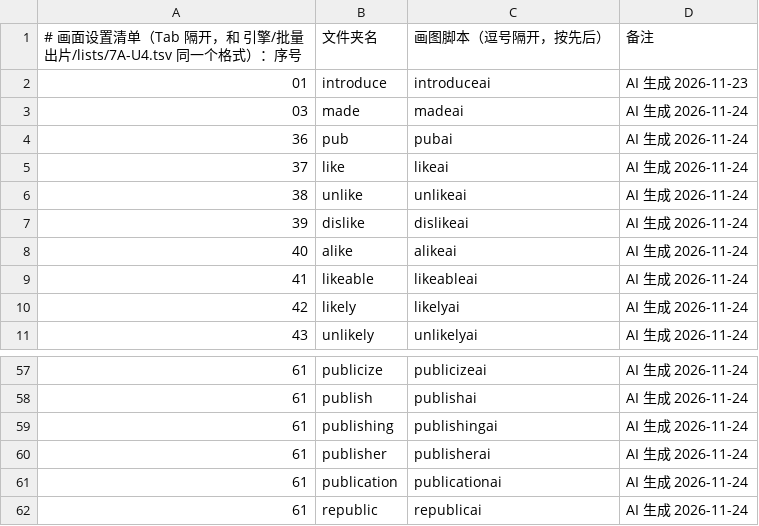
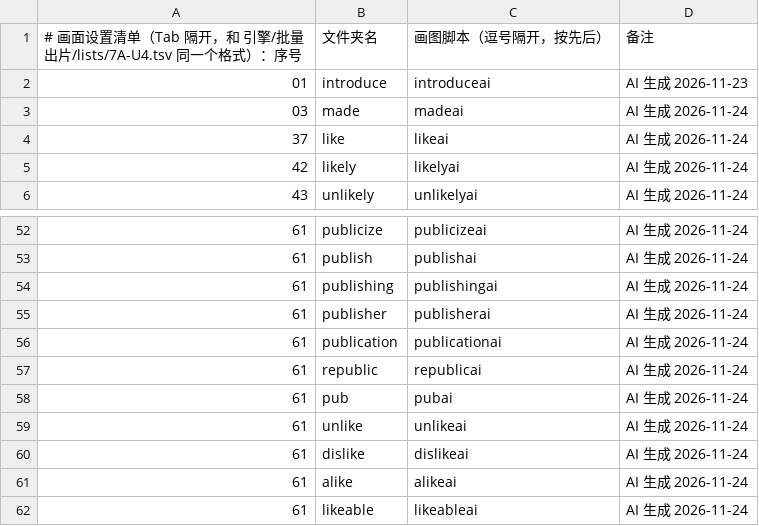
Before and after one commit to Jacklee15333/wordsvideo, a TSV file: 词库/画面设置/清单.tsv, drawn as a sheet; only a part is shown, gaps mark what is left out; removed rows and columns are numbered as before the commit, all else as after; the diff names each change by its address in the sheet, - before the commit and + after, or states it on an @@ line.

Commit message:
词库：补画面 pub、unlike、dislike、alike、likeable（5 个词，网页 AI 改的）

```diff
--- a/词库/画面设置/清单.tsv
+++ b/词库/画面设置/清单.tsv
-row 4: 36 | pub | pubai | AI 生成 2026-11-24
-row 6: 38 | unlike | unlikeai | AI 生成 2026-11-24
-row 7: 39 | dislike | dislikeai | AI 生成 2026-11-24
-row 8: 40 | alike | alikeai | AI 生成 2026-11-24
-row 9: 41 | likeable | likeableai | AI 生成 2026-11-24
+row 58: 61 | pub | pubai | AI 生成 2026-11-24
+row 59: 61 | unlike | unlikeai | AI 生成 2026-11-24
+row 60: 61 | dislike | dislikeai | AI 生成 2026-11-24
+row 61: 61 | alike | alikeai | AI 生成 2026-11-24
+row 62: 61 | likeable | likeableai | AI 生成 2026-11-24
```
Also changed, not shown: 14 other files.
